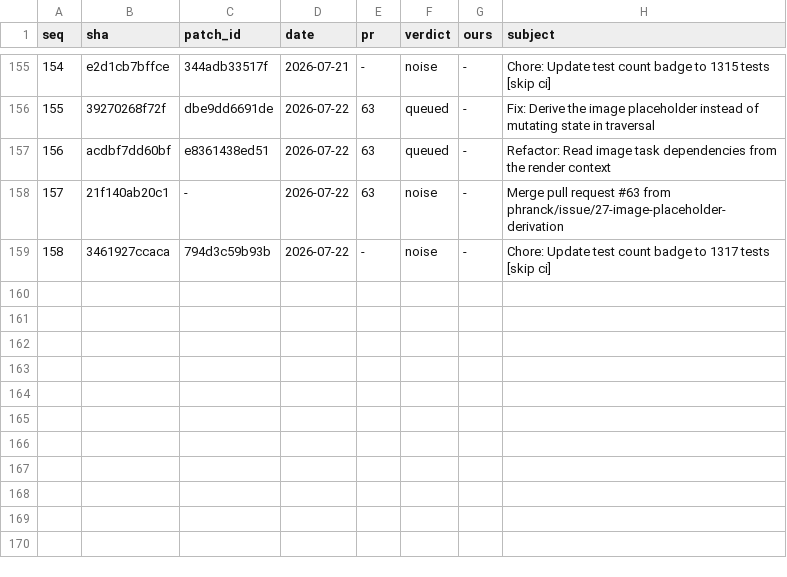
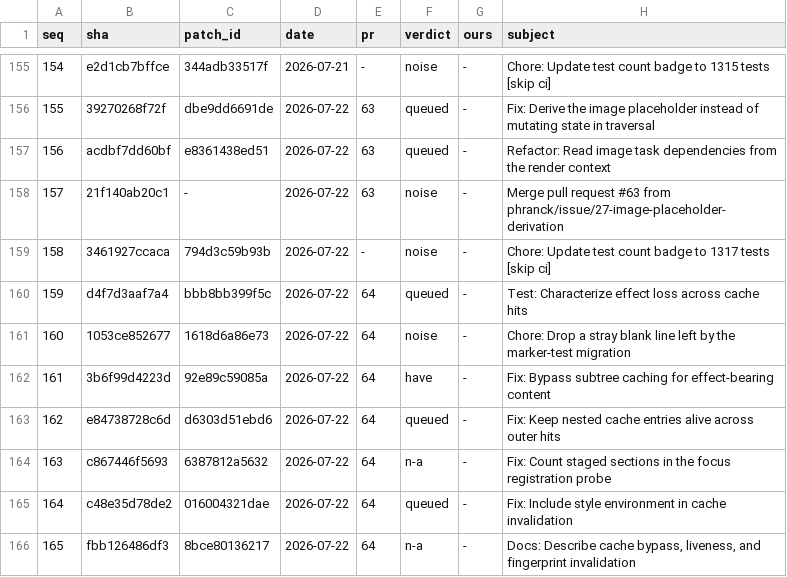
Before and after one commit to wadetregaskis/TUIkit, a TSV file: Documentation/Upstream-review/ledger.tsv, drawn as a sheet; only a part is shown, gaps mark what is left out; the diff names each change by its address in the sheet, - before the commit and + after, or states it on an @@ line.

```diff
--- a/Documentation/Upstream-review/ledger.tsv
+++ b/Documentation/Upstream-review/ledger.tsv
+row 160: 159 | d4f7d3aaf7a4 | bbb8bb399f5c | 2026-07-22 | 64 | queued | - | Test: Characterize effect loss across cache hits
+row 161: 160 | 1053ce852677 | 1618d6a86e73 | 2026-07-22 | 64 | noise | - | Chore: Drop a stray blank line left by the marker-test migration
+row 162: 161 | 3b6f99d4223d | 92e89c59085a | 2026-07-22 | 64 | have | - | Fix: Bypass subtree caching for effect-bearing content
+row 163: 162 | e84738728c6d | d6303d51ebd6 | 2026-07-22 | 64 | queued | - | Fix: Keep nested cache entries alive across outer hits
+row 164: 163 | c867446f5693 | 6387812a5632 | 2026-07-22 | 64 | n-a | - | Fix: Count staged sections in the focus registration probe
+row 165: 164 | c48e35d78de2 | 016004321dae | 2026-07-22 | 64 | queued | - | Fix: Include style environment in cache invalidation
+row 166: 165 | fbb126486df3 | 8bce80136217 | 2026-07-22 | 64 | n-a | - | Docs: Describe cache bypass, liveness, and fingerprint invalidation
```
Also changed, not shown: 2 other files.
